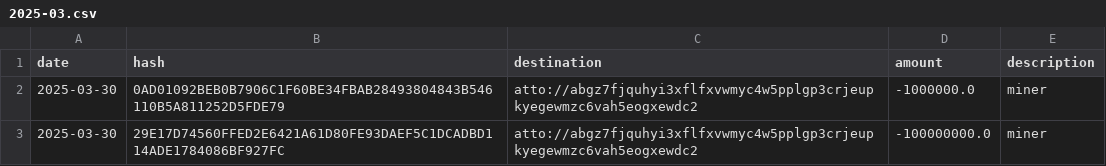
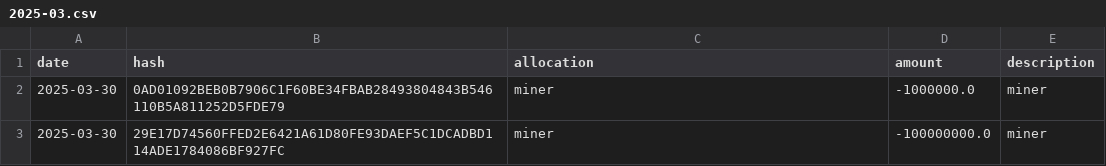
Before and after one commit to attocash/transparency, a CSV file: log/2025-03.csv, drawn as a sheet; the diff names each change by its address in the sheet, - before the commit and + after, or states it on an @@ line.

```diff
--- a/log/2025-03.csv
+++ b/log/2025-03.csv
-C1: destination
+C1: allocation
-C2:C3 (allocation): atto://abgz7fjquhyi3xflfxvwmyc4w5pplgp3crjeupkyegewmzc6vah5eogxewdc2
+C2:C3 (allocation): miner
```
Also changed, not shown: log/2024-11.csv, log/2025-04.csv, 3 other files.
